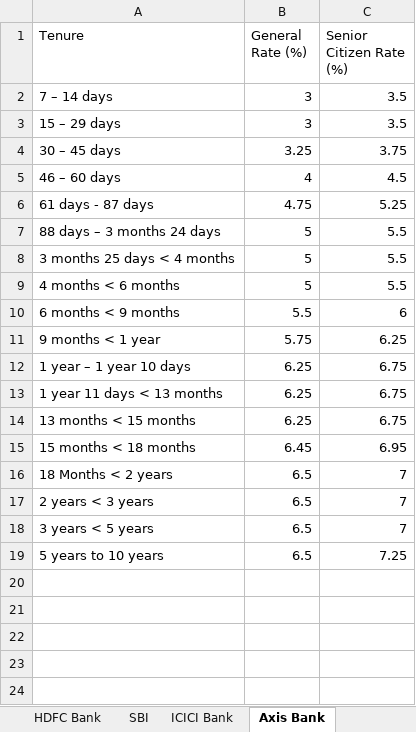
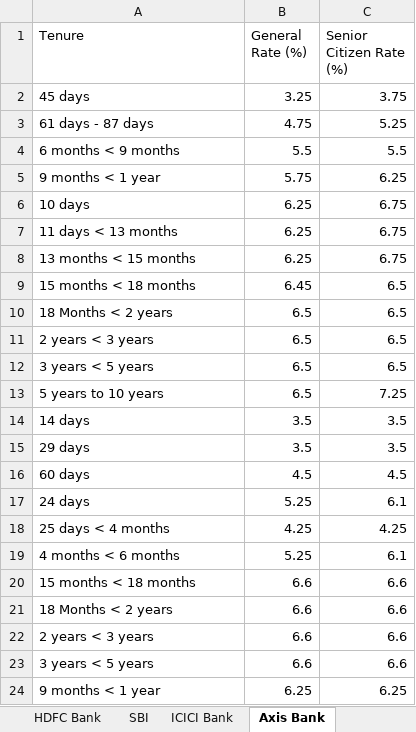
Before and after one commit to yashrao2607/web-scrape, an Excel workbook: output/FD_Rates.xlsx, sheet Axis Bank, drawn as a sheet; values as stored, in another font and other column widths than the file's, no borders; removed rows and columns are numbered as before the commit, all else as after; the diff names each change by its address in the sheet, - before the commit and + after, or states it on an @@ line.

Commit message:
Update FD_Rates.xlsx [skip ci]

```diff
--- a/output/FD_Rates.xlsx (sheet Axis Bank)
+++ b/output/FD_Rates.xlsx (sheet Axis Bank)
-row 2: 7 – 14 days | 3 | 3.5
-row 3: 15 – 29 days | 3 | 3.5
-A2 (Tenure): 30 – 45 days
+A2 (Tenure): 45 days
-row 5: 46 – 60 days | 4 | 4.5
-row 7: 88 days – 3 months 24 days | 5 | 5.5
-row 8: 3 months 25 days < 4 months | 5 | 5.5
-row 9: 4 months < 6 months | 5 | 5.5
-C4 (Senior Citizen Rate (%)): 6
+C4 (Senior Citizen Rate (%)): 5.5
-A6 (Tenure): 1 year – 1 year 10 days
+A6 (Tenure): 10 days
-A7 (Tenure): 1 year 11 days < 13 months
+A7 (Tenure): 11 days < 13 months
-C9 (Senior Citizen Rate (%)): 6.95
+C9 (Senior Citizen Rate (%)): 6.5
-C10:C12 (Senior Citizen Rate (%)): 7
+C10:C12 (Senior Citizen Rate (%)): 6.5
+row 14: 14 days | 3.5 | 3.5
+row 15: 29 days | 3.5 | 3.5
+row 16: 60 days | 4.5 | 4.5
+row 17: 24 days | 5.25 | 6.1
+row 18: 25 days < 4 months | 4.25 | 4.25
+row 19: 4 months < 6 months | 5.25 | 6.1
+row 20: 15 months < 18 months | 6.6 | 6.6
+row 21: 18 Months < 2 years | 6.6 | 6.6
+row 22: 2 years < 3 years | 6.6 | 6.6
+row 23: 3 years < 5 years | 6.6 | 6.6
+row 24: 9 months < 1 year | 6.25 | 6.25
```
